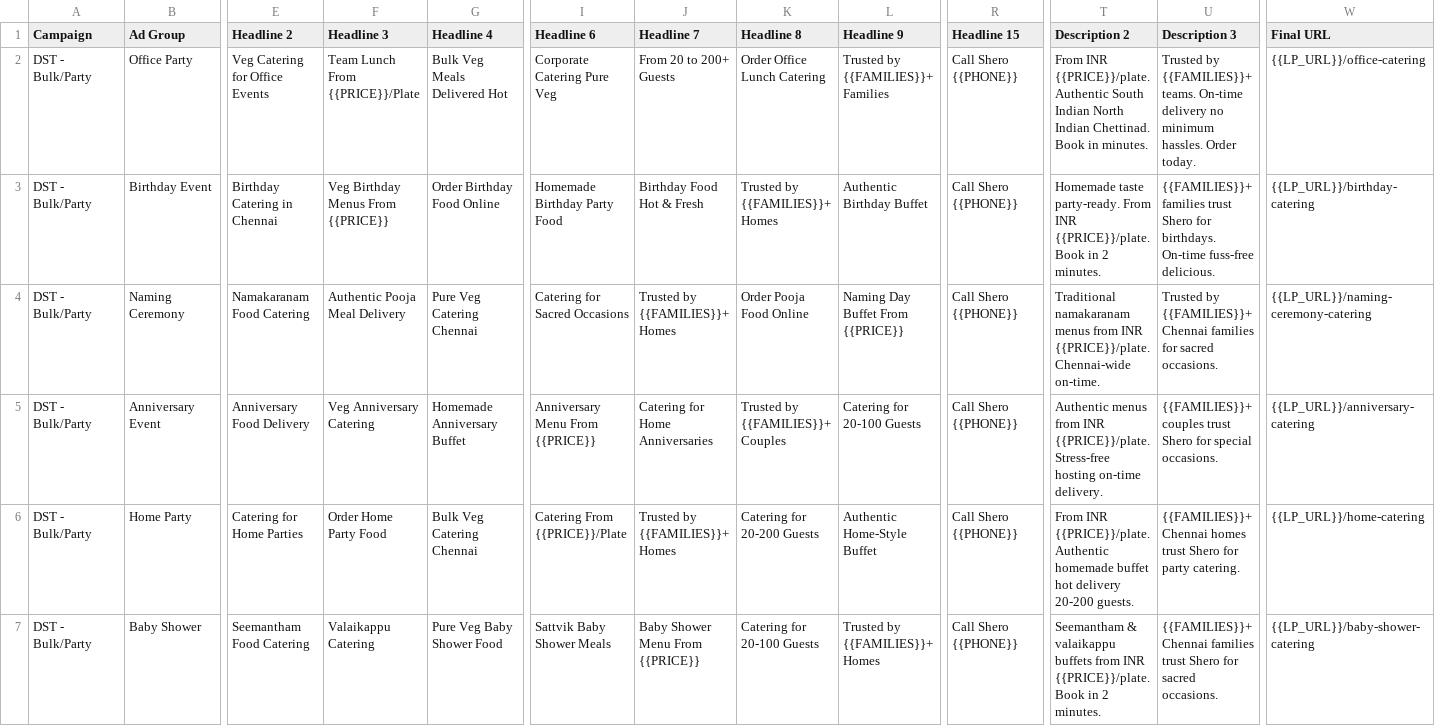
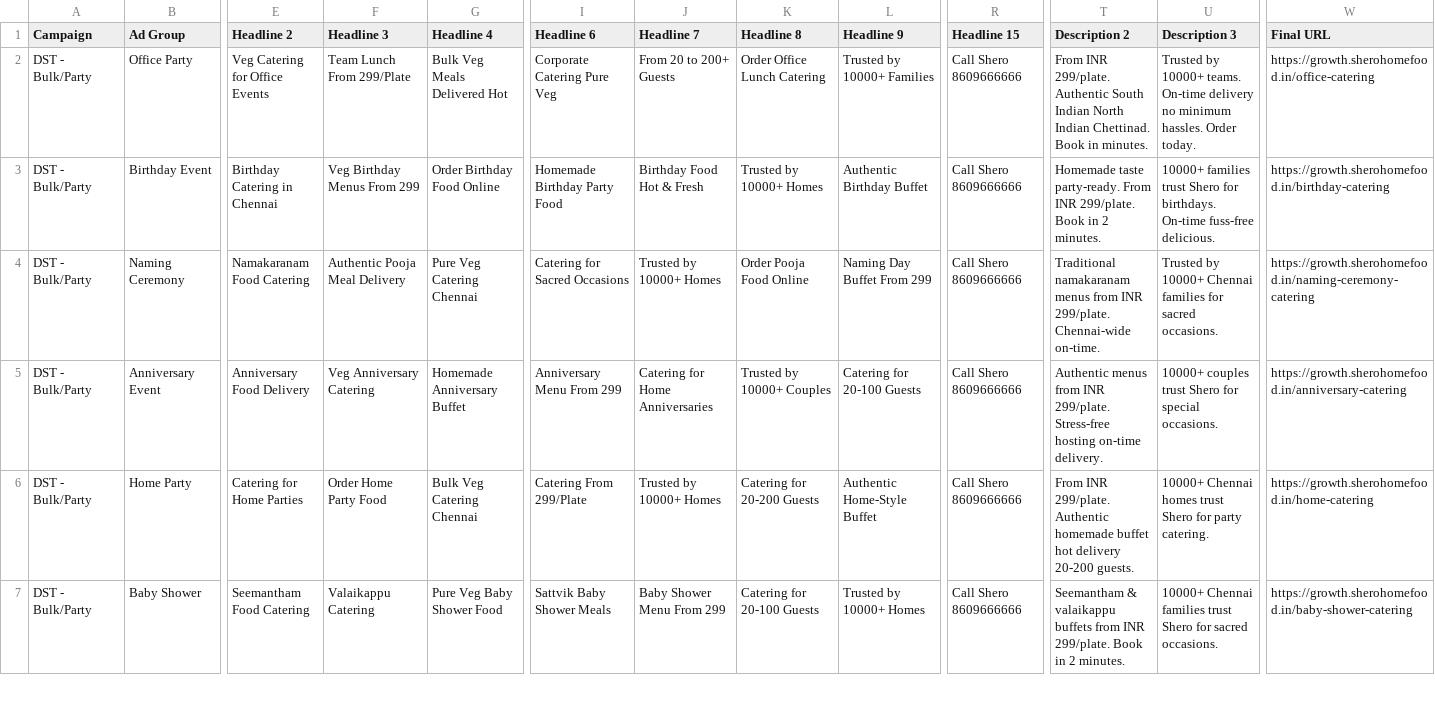
Before and after one commit to maniraj-crypto/Sherohomefood, a CSV file: google_ads/ad_copy_drafts.csv, drawn as a sheet; only a part is shown, gaps mark what is left out; the diff covers the shown part only; the diff names each change by its address in the sheet, - before the commit and + after, or states it on an @@ line.

```diff
--- a/google_ads/ad_copy_drafts.csv
+++ b/google_ads/ad_copy_drafts.csv
-F2 (Headline 3): Team Lunch From {{PRICE}}/Plate
+F2 (Headline 3): Team Lunch From 299/Plate
-L2 (Headline 9): Trusted by {{FAMILIES}}+ Families
+L2 (Headline 9): Trusted by 10000+ Families
-R2:R7 (Headline 15): Call Shero {{PHONE}}
+R2:R7 (Headline 15): Call Shero 8609666666
-T2 (Description 2): From INR {{PRICE}}/plate. Authentic South…
+T2 (Description 2): From INR 299/plate. Authentic South…
-U2 (Description 3): Trusted by {{FAMILIES}}+ teams. On-time…
+U2 (Description 3): Trusted by 10000+ teams. On-time…
-W2 (Final URL): {{LP_URL}}/office-catering
+W2 (Final URL): https://growth.sherohomefood.in/office-catering
-F3 (Headline 3): Veg Birthday Menus From {{PRICE}}
+F3 (Headline 3): Veg Birthday Menus From 299
-K3 (Headline 8): Trusted by {{FAMILIES}}+ Homes
+K3 (Headline 8): Trusted by 10000+ Homes
-T3 (Description 2): …From INR {{PRICE}}/plate. Book in…
+T3 (Description 2): …From INR 299/plate. Book in…
-U3 (Description 3): {{FAMILIES}}+ families trust…
+U3 (Description 3): 10000+ families trust…
-W3 (Final URL): {{LP_URL}}/birthday-catering
+W3 (Final URL): https://growth.sherohomefood.in/birthday-catering
-J4 (Headline 7): Trusted by {{FAMILIES}}+ Homes
+J4 (Headline 7): Trusted by 10000+ Homes
-L4 (Headline 9): Naming Day Buffet From {{PRICE}}
+L4 (Headline 9): Naming Day Buffet From 299
-T4 (Description 2): …from INR {{PRICE}}/plate. Chennai-wide on-time.
+T4 (Description 2): …from INR 299/plate. Chennai-wide on-time.
-U4 (Description 3): Trusted by {{FAMILIES}}+ Chennai families…
+U4 (Description 3): Trusted by 10000+ Chennai families…
-W4 (Final URL): {{LP_URL}}/naming-ceremony-catering
+W4 (Final URL): https://growth.sherohomefood.in/naming-ceremony-catering
-I5 (Headline 6): Anniversary Menu From {{PRICE}}
+I5 (Headline 6): Anniversary Menu From 299
-K5 (Headline 8): Trusted by {{FAMILIES}}+ Couples
+K5 (Headline 8): Trusted by 10000+ Couples
-T5 (Description 2): …from INR {{PRICE}}/plate. Stress-free hosting…
+T5 (Description 2): …from INR 299/plate. Stress-free hosting…
-U5 (Description 3): {{FAMILIES}}+ couples trust…
+U5 (Description 3): 10000+ couples trust…
-W5 (Final URL): {{LP_URL}}/anniversary-catering
+W5 (Final URL): https://growth.sherohomefood.in/anniversary-catering
-I6 (Headline 6): Catering From {{PRICE}}/Plate
+I6 (Headline 6): Catering From 299/Plate
-J6 (Headline 7): Trusted by {{FAMILIES}}+ Homes
+J6 (Headline 7): Trusted by 10000+ Homes
-T6 (Description 2): From INR {{PRICE}}/plate. Authentic homemade…
+T6 (Description 2): From INR 299/plate. Authentic homemade…
-U6 (Description 3): {{FAMILIES}}+ Chennai homes…
+U6 (Description 3): 10000+ Chennai homes…
-W6 (Final URL): {{LP_URL}}/home-catering
+W6 (Final URL): https://growth.sherohomefood.in/home-catering
-J7 (Headline 7): Baby Shower Menu From {{PRICE}}
+J7 (Headline 7): Baby Shower Menu From 299
-L7 (Headline 9): Trusted by {{FAMILIES}}+ Homes
+L7 (Headline 9): Trusted by 10000+ Homes
-T7 (Description 2): …from INR {{PRICE}}/plate. Book in…
+T7 (Description 2): …from INR 299/plate. Book in…
-U7 (Description 3): {{FAMILIES}}+ Chennai families…
+U7 (Description 3): 10000+ Chennai families…
-W7 (Final URL): {{LP_URL}}/baby-shower-catering
+W7 (Final URL): https://growth.sherohomefood.in/baby-shower-catering
```
Also changed, not shown: 12 edited cells elsewhere in this file, 1 other file.
